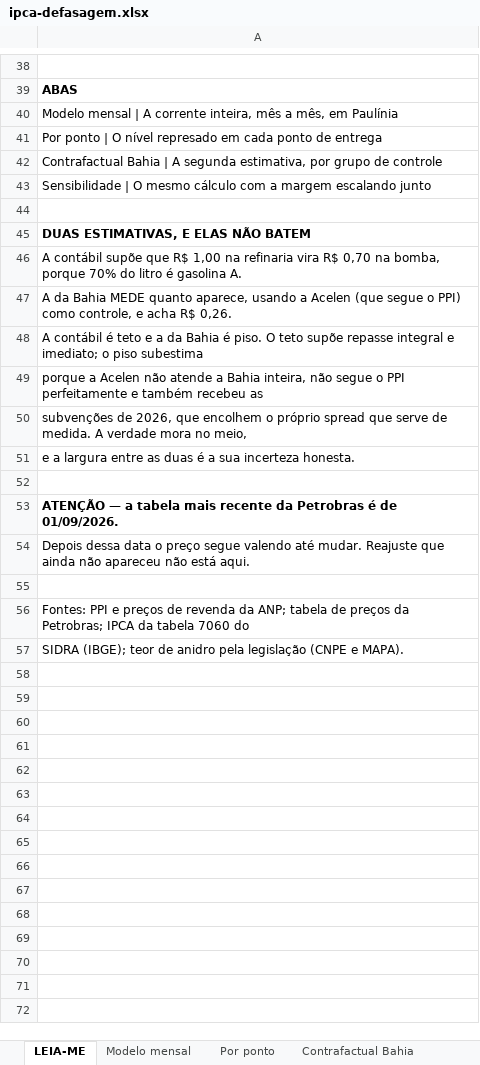
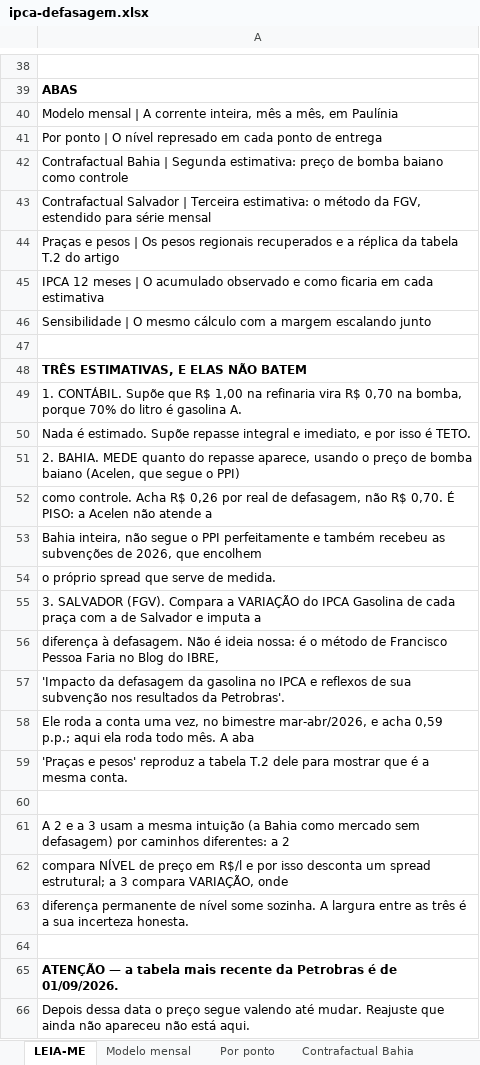
Before and after one commit to guivaraschinalves/ftm-analises, an Excel workbook: planilhas/ipca-defasagem.xlsx, sheet LEIA-ME, drawn as a sheet; only a part is shown, gaps mark what is left out; the shorter side is filled out with more unchanged rows; values as stored, in another font and other column widths than the file's, no borders; addresses are those after the commit; the diff names each change by its address in the sheet, - before the commit and + after, or states it on an @@ line.

```diff
--- a/planilhas/ipca-defasagem.xlsx (sheet LEIA-ME)
+++ b/planilhas/ipca-defasagem.xlsx (sheet LEIA-ME)
-A42: …Bahia | A segunda estimativa, por grupo de controle
+A42: …Bahia | Segunda estimativa: preço de bomba baiano como controle
+row 43: Contrafactual Salvador | Terceira estimativa: o método da FGV, estendido para série mensal
+row 44: Praças e pesos | Os pesos regionais recuperados e a réplica da tabela T.2 do artigo
+row 45: IPCA 12 meses | O acumulado observado e como ficaria em cada estimativa
-A48: DUAS ESTIMATIVAS, E ELAS NÃO BATEM
+A48: TRÊS ESTIMATIVAS, E ELAS NÃO BATEM
-A49: A contábil supõe que R$…
+A49: 1. CONTÁBIL. Supõe que R$…
-A50: A da Bahia MEDE quanto aparece, usando a Acelen (que segue o PPI) como controle, e acha R$ 0,26.
+A50: Nada é estimado. Supõe repasse integral e imediato, e por isso é TETO.
-A51: A contábil é teto e a da Bahia é piso. O teto supõe repasse integral e imediato; o piso subestima
+A51: 2. BAHIA. MEDE quanto do repasse aparece, usando o preço de bomba baiano (Acelen, que segue o PPI)
-A52: porque a Acelen não atende a Bahia inteira, não segue o PPI perfeitamente e também recebeu as
+A52: como controle. Acha R$ 0,26 por real de defasagem, não R$ 0,70. É PISO: a Acelen não atende a
-A53: subvenções de 2026, que encolhem o próprio spread que serve de medida. A verdade mora no meio,
+A53: Bahia inteira, não segue o PPI perfeitamente e também recebeu as subvenções de 2026, que encolhem
-A54: e a largura entre as duas é a sua incerteza honesta.
+A54: o próprio spread que serve de medida.
+row 55: 3. SALVADOR (FGV). Compara a VARIAÇÃO do IPCA Gasolina de cada praça com a de Salvador e imputa a
+row 56: diferença à defasagem. Não é ideia nossa: é o método de Francisco Pessoa Faria no Blog do IBRE,
+row 57: 'Impacto da defasagem da gasolina no IPCA e reflexos de sua subvenção nos resultados da Petrobras'.
+row 58: Ele roda a conta uma vez, no bimestre mar-abr/2026, e acha 0,59 p.p.; aqui ela roda todo mês. A aba
+row 59: 'Praças e pesos' reproduz a tabela T.2 dele para mostrar que é a mesma conta.
+row 60: (empty)
+row 61: A 2 e a 3 usam a mesma intuição (a Bahia como mercado sem defasagem) por caminhos diferentes: a 2
+row 62: compara NÍVEL de preço em R$/l e por isso desconta um spread estrutural; a 3 compara VARIAÇÃO, onde
+row 63: diferença permanente de nível some sozinha. A largura entre as três é a sua incerteza honesta.
```
Also changed, not shown: other sheet tabs, 2 other files.
